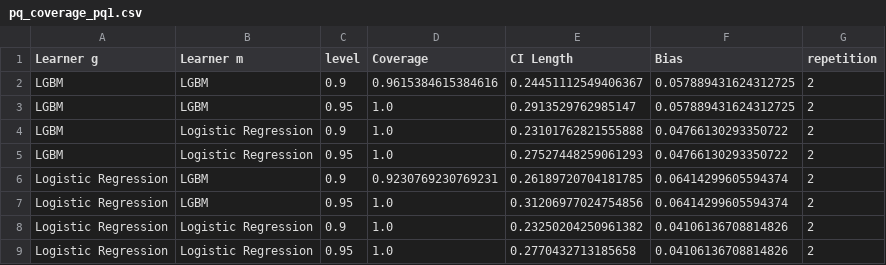
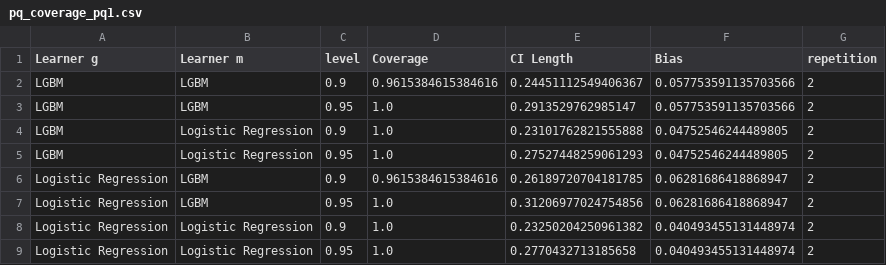
Before and after one commit to DoubleML/doubleml-coverage, a CSV file: results/irm/pq_coverage_pq1.csv, drawn as a sheet.

```diff
--- a/results/irm/pq_coverage_pq1.csv
+++ b/results/irm/pq_coverage_pq1.csv
@@ -1,9 +1,9 @@
 Learner g,Learner m,level,Coverage,CI Length,Bias,repetition
-LGBM,LGBM,0.9,0.9615384615384616,0.24451112549406367,0.057889431624312725,2
-LGBM,LGBM,0.95,1.0,0.2913529762985147,0.057889431624312725,2
-LGBM,Logistic Regression,0.9,1.0,0.23101762821555888,0.04766130293350722,2
-LGBM,Logistic Regression,0.95,1.0,0.27527448259061293,0.04766130293350722,2
-Logistic Regression,LGBM,0.9,0.9230769230769231,0.26189720704181785,0.06414299605594374,2
-Logistic Regression,LGBM,0.95,1.0,0.31206977024754856,0.06414299605594374,2
-Logistic Regression,Logistic Regression,0.9,1.0,0.23250204250961382,0.04106136708814826,2
-Logistic Regression,Logistic Regression,0.95,1.0,0.2770432713185658,0.04106136708814826,2
+LGBM,LGBM,0.9,0.9615384615384616,0.24451112549406367,0.057753591135703566,2
+LGBM,LGBM,0.95,1.0,0.2913529762985147,0.057753591135703566,2
+LGBM,Logistic Regression,0.9,1.0,0.23101762821555888,0.04752546244489805,2
+LGBM,Logistic Regression,0.95,1.0,0.27527448259061293,0.04752546244489805,2
+Logistic Regression,LGBM,0.9,0.9615384615384616,0.26189720704181785,0.06281686418868947,2
+Logistic Regression,LGBM,0.95,1.0,0.31206977024754856,0.06281686418868947,2
+Logistic Regression,Logistic Regression,0.9,1.0,0.23250204250961382,0.040493455131448974,2
+Logistic Regression,Logistic Regression,0.95,1.0,0.2770432713185658,0.040493455131448974,2
```
Also changed, not shown: results/irm/pq_coverage_pq0.csv, results/irm/pq_coverage_qte.csv, 1 other file.
